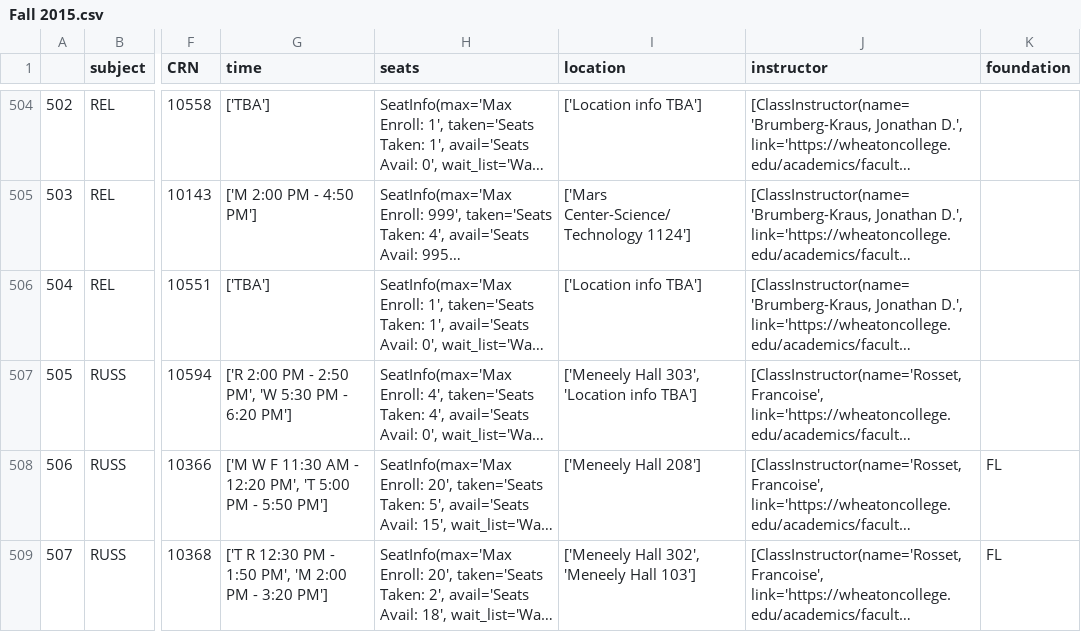
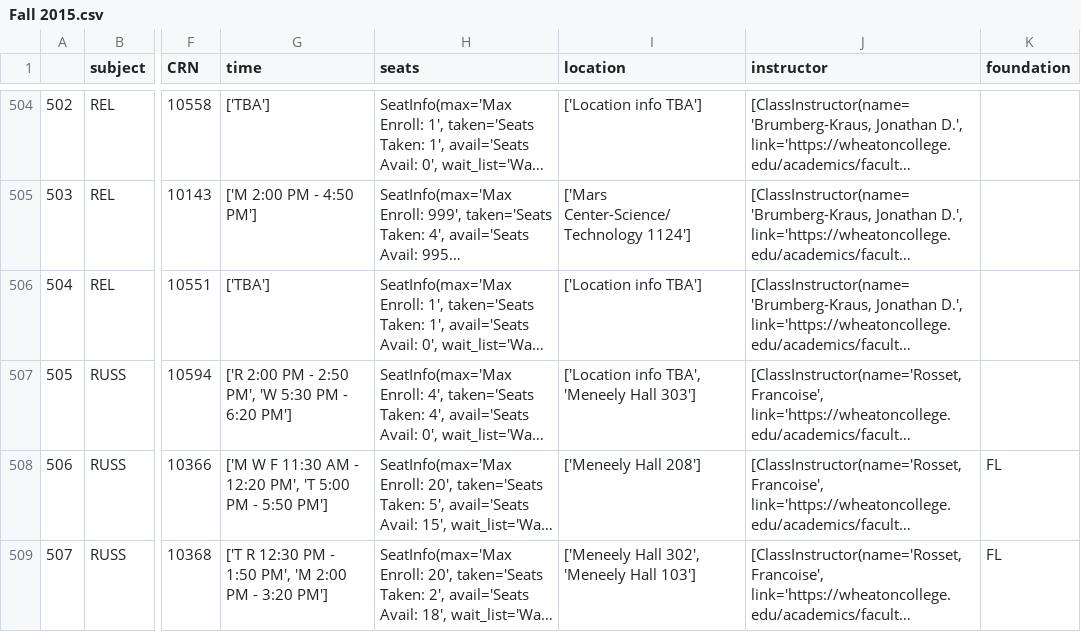
Before and after one commit to Weiqi97/Wheaton-Course-Selection, a CSV file: contents/data/course_data/csv_data/Fall 2015.csv, drawn as a sheet; only a part is shown, gaps mark what is left out; long unchanged cells end in …; the diff covers the shown part only; the diff names each change by its address in the sheet, - before the commit and + after, or states it on an @@ line.

```diff
--- a/contents/data/course_data/csv_data/Fall 2015.csv
+++ b/contents/data/course_data/csv_data/Fall 2015.csv
-I507 (location): ['Meneely Hall 303', 'Location info TBA']
+I507 (location): ['Location info TBA', 'Meneely Hall 303']
```
Also changed, not shown: 7 edited cells elsewhere in this file, contents/data/course_data/csv_data/Fall 2014.csv, contents/data/course_data/csv_data/Fall 2016.csv, 17 other files.
